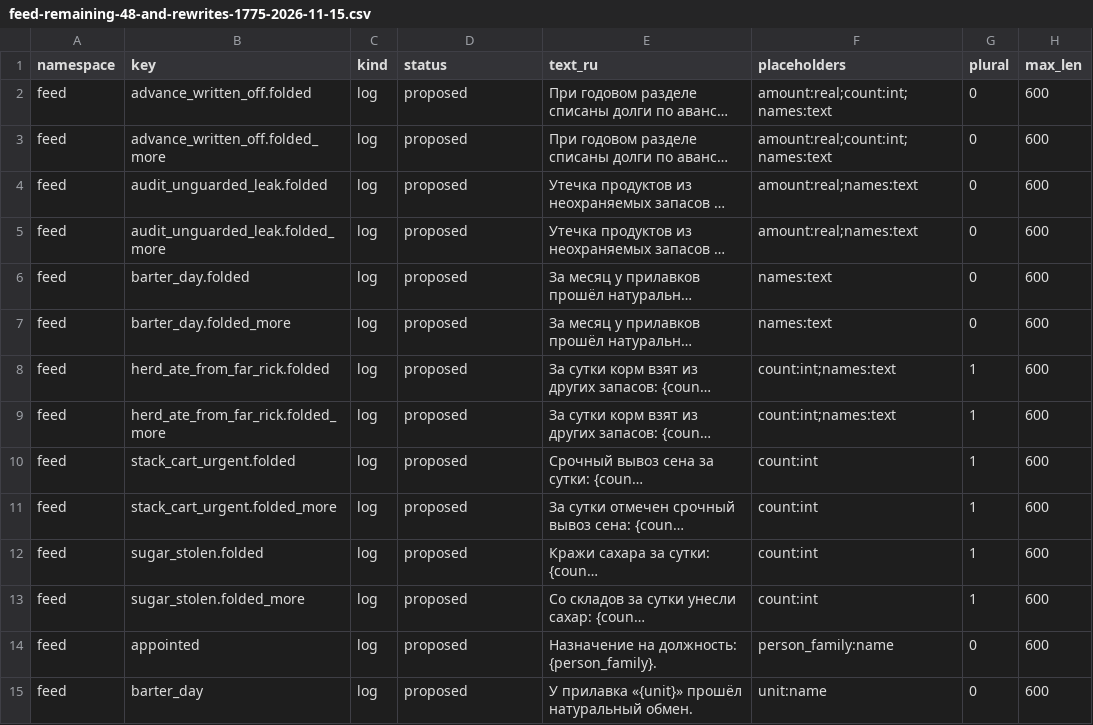
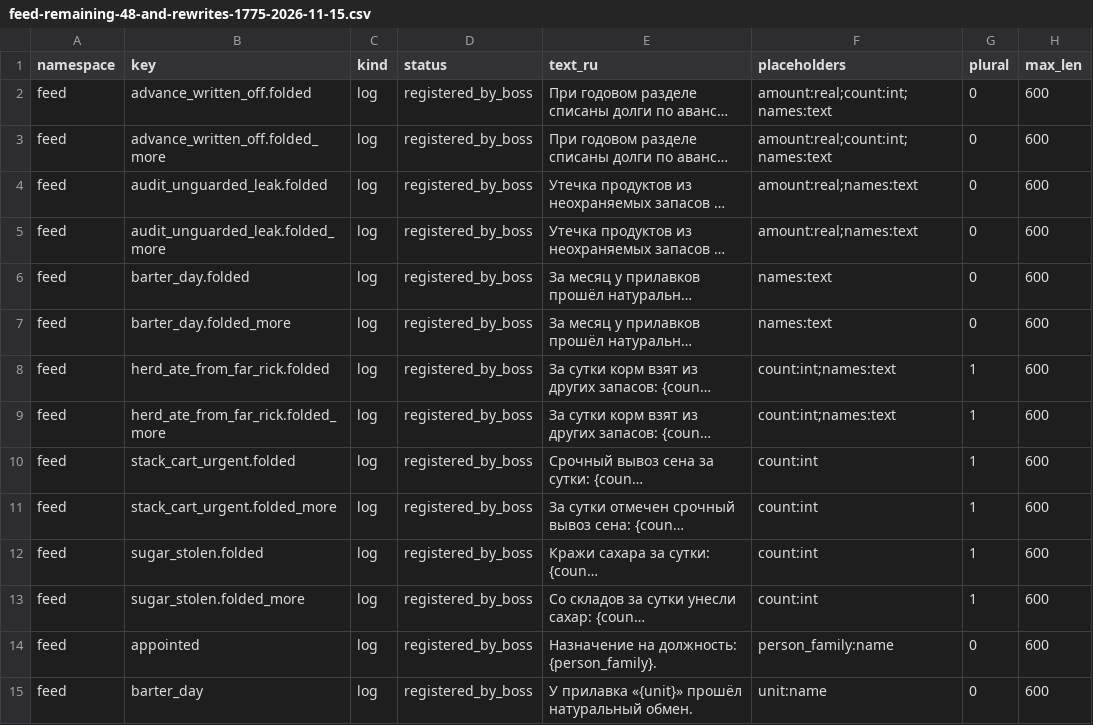
Before and after one commit to algb006/kolkhoz_rpg, a CSV file: manual/texts/feed-remaining-48-and-rewrites-1775-2026-11-15.csv, drawn as a sheet; only a part is shown; long unchanged cells end in …; the diff covers the shown part only; the diff names each change by its address in the sheet, - before the commit and + after, or states it on an @@ line.

```diff
--- a/manual/texts/feed-remaining-48-and-rewrites-1775-2026-11-15.csv
+++ b/manual/texts/feed-remaining-48-and-rewrites-1775-2026-11-15.csv
-D2:D15 (status): proposed
+D2:D15 (status): registered_by_boss
```
Also changed, not shown: 34 edited cells elsewhere in this file, 1 other file.
